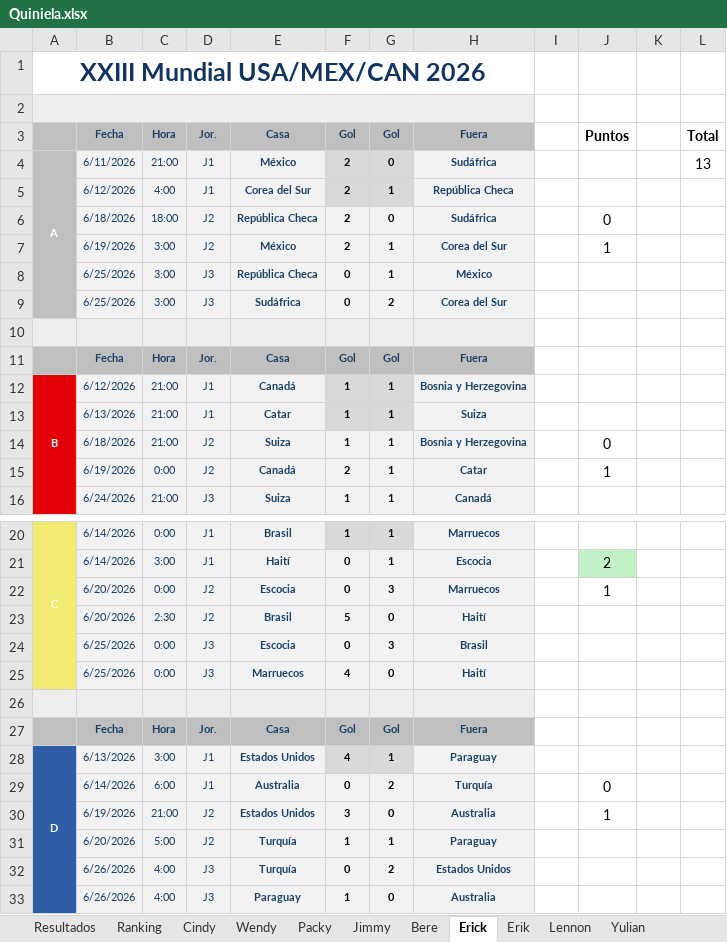
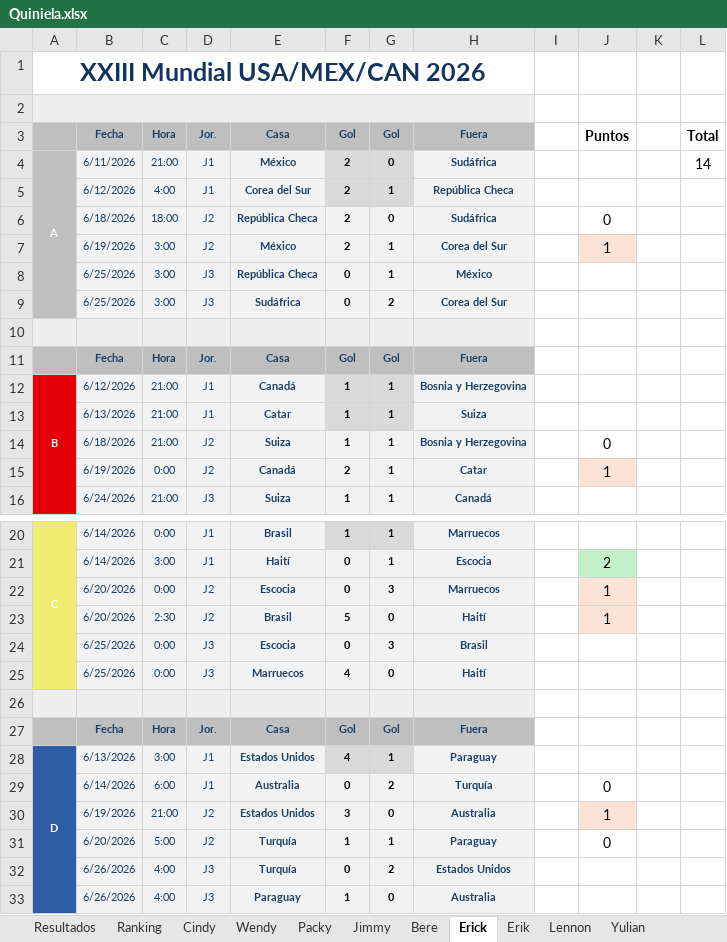
Before and after one commit to CindyAbad27/QuinielaMundialista, an Excel workbook: data/Quiniela.xlsx, sheet Erick, drawn as a sheet; only a part is shown, gaps mark what is left out; values as stored, in another font and other column widths than the file's, no borders; the diff names each change by its address in the sheet, - before the commit and + after, or states it on an @@ line.

```diff
--- a/data/Quiniela.xlsx (sheet Erick)
+++ b/data/Quiniela.xlsx (sheet Erick)
-L4: 13
+L4: 14
-J7 fill: none
+J7 fill: #FBE3D6
-J15 fill: none
+J15 fill: #FBE3D6
-J22:J23 fill: none
+J22:J23 fill: #FBE3D6
-J23: (empty)
+J23: 1
-J30 fill: none
+J30 fill: #FBE3D6
-J31: (empty)
+J31: 0
```
Also changed, not shown: sheet Ranking, sheet Resultados, sheet Wendy, sheet Erik, sheet Cindy, sheet Bere, 4 more sheets.
